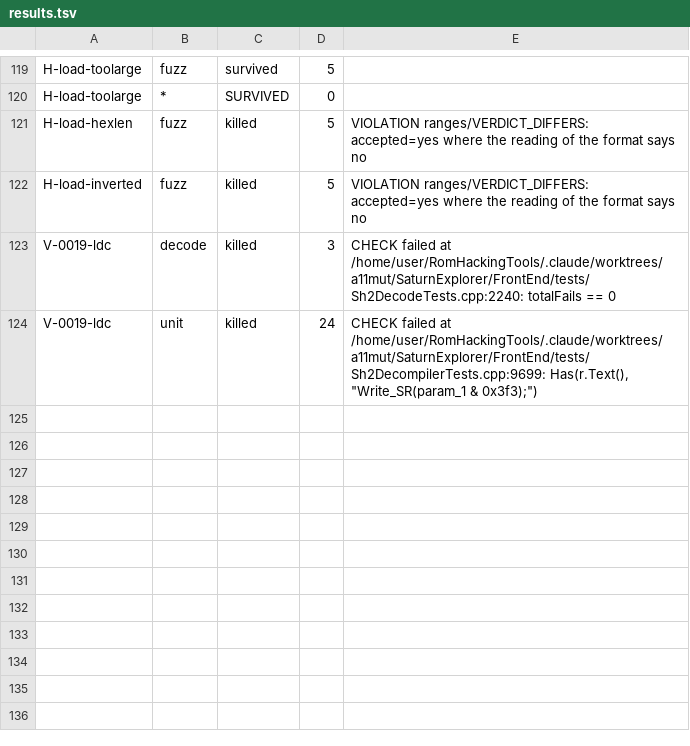
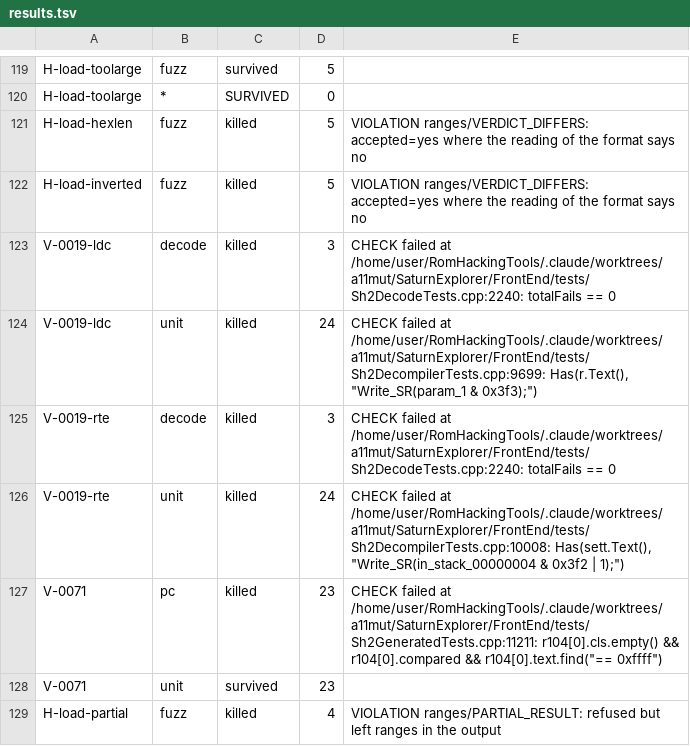
Before and after one commit to NoahSteam/RomHackingTools, a TSV file: SaturnExplorer/Docs/Decompiler/tools/a11_round1/results.tsv, drawn as a sheet; only a part is shown, gaps mark what is left out; the diff names each change by its address in the sheet, - before the commit and + after, or states it on an @@ line.

```diff
--- a/SaturnExplorer/Docs/Decompiler/tools/a11_round1/results.tsv
+++ b/SaturnExplorer/Docs/Decompiler/tools/a11_round1/results.tsv
+row 125: V-0019-rte | decode | killed | 3 | CHECK failed at /home/user/RomHackingTools/.claude/worktrees/a11mut/SaturnExplorer/FrontEnd/tests/Sh2DecodeTests.cpp:2240: totalFails == 0
+row 126: V-0019-rte | unit | killed | 24 | CHECK failed at /home/user/RomHackingTools/.claude/worktrees/a11mut/SaturnExplorer/FrontEnd/tests/Sh2DecompilerTests.cpp:10008: Has(sett.Text(), "Write_SR(in_stack_00000004 & 0x3f2 | 1);")
+row 127: V-0071 | pc | killed | 23 | CHECK failed at /home/user/RomHackingTools/.claude/worktrees/a11mut/SaturnExplorer/FrontEnd/tests/Sh2GeneratedTests.cpp:11211: r104[0].cls.empty() && r104[0].compared && r104[0].text.find("== 0xffff")
+row 128: V-0071 | unit | survived | 23
+row 129: H-load-partial | fuzz | killed | 4 | VIOLATION ranges/PARTIAL_RESULT: refused but left ranges in the output
```
